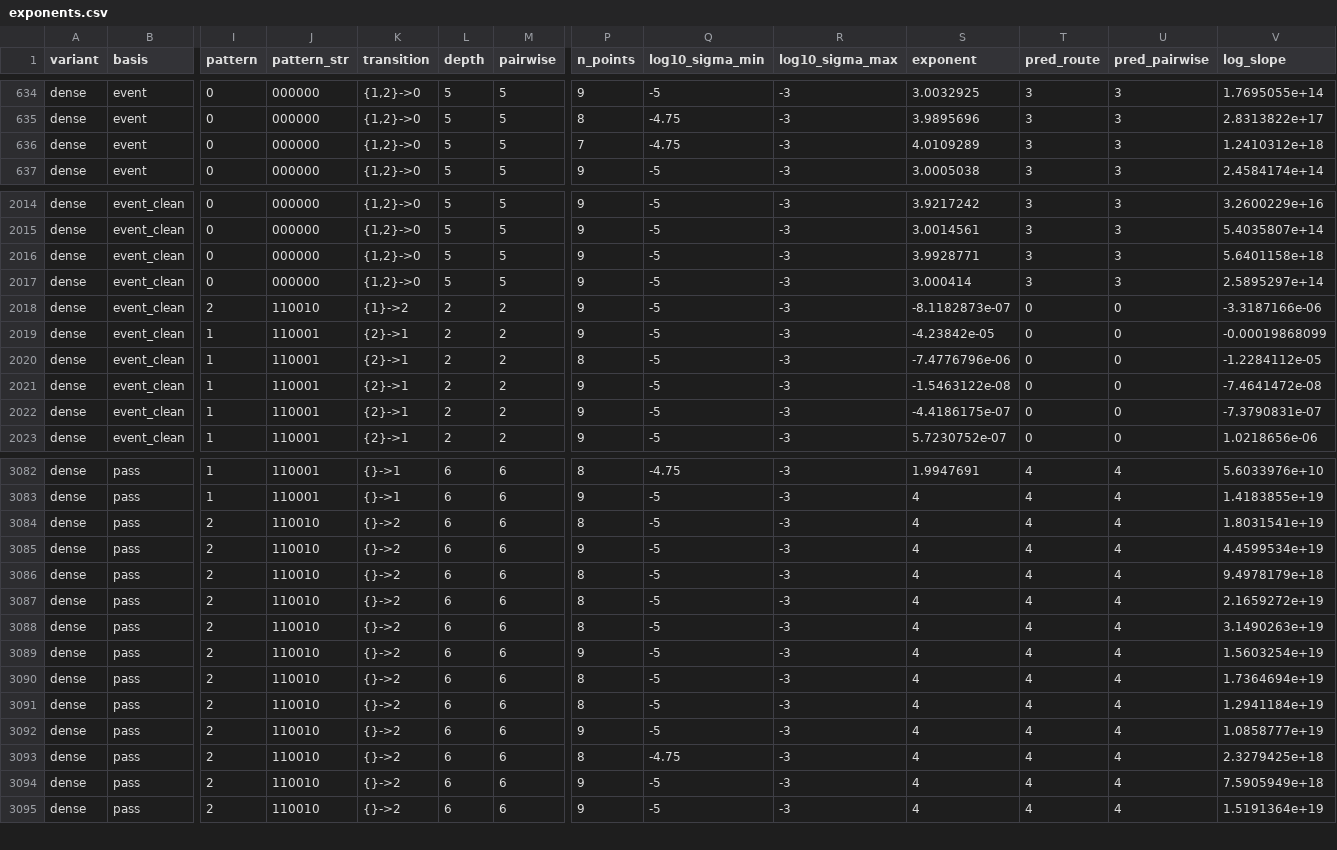
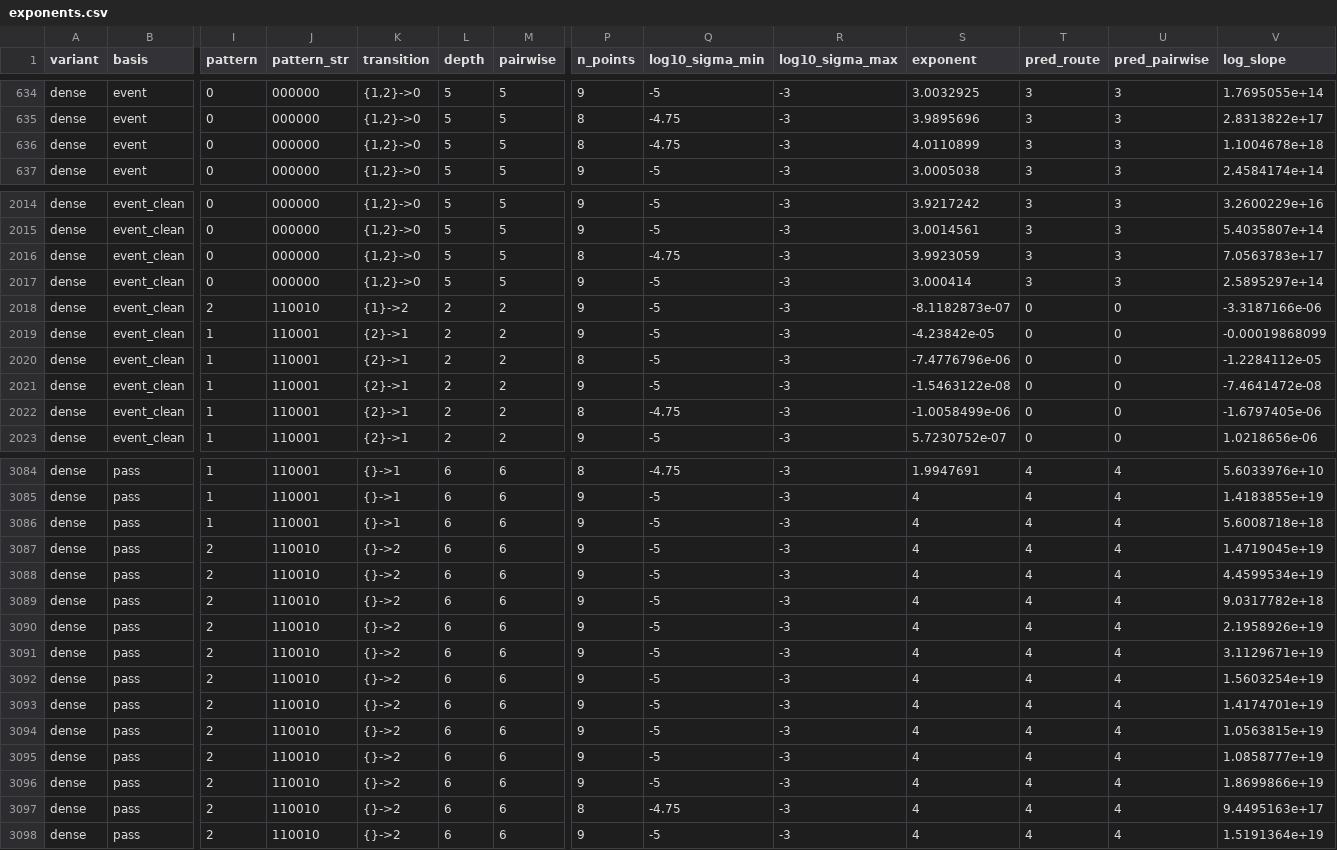
Before and after one commit to seamus-fallows/TTN-regimes, a CSV file: experiments/route_smallinit/results/exponents.csv, drawn as a sheet; only a part is shown, gaps mark what is left out; addresses are those after the commit; rows hold the shown columns only; the diff covers the shown part only; the diff names each change by its address in the sheet, - before the commit and + after, or states it on an @@ line.

```diff
--- a/experiments/route_smallinit/results/exponents.csv
+++ b/experiments/route_smallinit/results/exponents.csv
-P636 (n_points): 7
+P636 (n_points): 8
-S636 (exponent): 4.0109289
+S636 (exponent): 4.0110899
-V636 (log_slope): 1.2410312e+18
+V636 (log_slope): 1.1004678e+18
-P2016 (n_points): 9
+P2016 (n_points): 8
-Q2016 (log10_sigma_min): -5
+Q2016 (log10_sigma_min): -4.75
-S2016 (exponent): 3.9928771
+S2016 (exponent): 3.9923059
-V2016 (log_slope): 5.6401158e+18
+V2016 (log_slope): 7.0563783e+17
-P2022 (n_points): 9
+P2022 (n_points): 8
-Q2022 (log10_sigma_min): -5
+Q2022 (log10_sigma_min): -4.75
-S2022 (exponent): -4.4186175e-07
+S2022 (exponent): -1.0058499e-06
-V2022 (log_slope): -7.3790831e-07
+V2022 (log_slope): -1.6797405e-06
+row 3086: dense | pass | 1 | 110001 | {}->1 | 6 | 6 | 9 | -5 | -3 | 4 | 4 | 4 | 5.6008718e+18
-P3087 (n_points): 8
+P3087 (n_points): 9
-V3087 (log_slope): 1.8031541e+19
+V3087 (log_slope): 1.4719045e+19
-P3089:P3091 (n_points): 8
+P3089:P3091 (n_points): 9
-V3089 (log_slope): 9.4978179e+18
+V3089 (log_slope): 9.0317782e+18
-V3090 (log_slope): 2.1659272e+19
+V3090 (log_slope): 2.1958926e+19
-V3091 (log_slope): 3.1490263e+19
+V3091 (log_slope): 3.1129671e+19
-P3093:P3094 (n_points): 8
+P3093:P3094 (n_points): 9
-V3093 (log_slope): 1.7364694e+19
+V3093 (log_slope): 1.4174701e+19
-V3094 (log_slope): 1.2941184e+19
+V3094 (log_slope): 1.0563815e+19
-P3096 (n_points): 8
+P3096 (n_points): 9
-Q3096 (log10_sigma_min): -4.75
+Q3096 (log10_sigma_min): -5
-V3096 (log_slope): 2.3279425e+18
+V3096 (log_slope): 1.8699866e+19
-P3097 (n_points): 9
+P3097 (n_points): 8
-Q3097 (log10_sigma_min): -5
+Q3097 (log10_sigma_min): -4.75
-V3097 (log_slope): 7.5905949e+18
+V3097 (log_slope): 9.4495163e+17
```
Also changed, not shown: 2 added rows and 79 edited cells elsewhere in this file, experiments/route_smallinit/results/c1.csv, experiments/route_smallinit/results/cells.csv, 31 other files.
